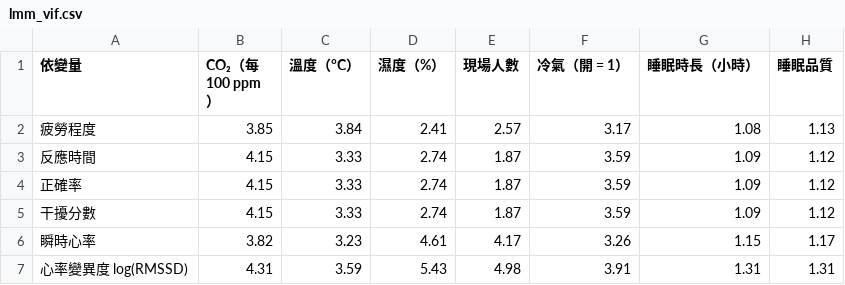
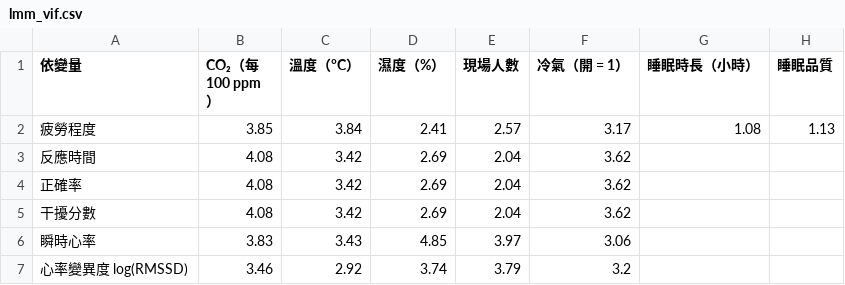
Before and after one commit to wayne990710/LMM_test, a CSV file: results/LMM/lmm_vif.csv, drawn as a sheet.

```diff
--- a/results/LMM/lmm_vif.csv
+++ b/results/LMM/lmm_vif.csv
@@ -2,6 +2,6 @@
 疲勞程度,3.85,3.84,2.41,2.57,3.17,1.08,1.13
-反應時間,4.15,3.33,2.74,1.87,3.59,1.09,1.12
-正確率,4.15,3.33,2.74,1.87,3.59,1.09,1.12
-干擾分數,4.15,3.33,2.74,1.87,3.59,1.09,1.12
-瞬時心率,3.82,3.23,4.61,4.17,3.26,1.15,1.17
-心率變異度 log(RMSSD),4.31,3.59,5.43,4.98,3.91,1.31,1.31
+反應時間,4.08,3.42,2.69,2.04,3.62,,
+正確率,4.08,3.42,2.69,2.04,3.62,,
+干擾分數,4.08,3.42,2.69,2.04,3.62,,
+瞬時心率,3.83,3.43,4.85,3.97,3.06,,
+心率變異度 log(RMSSD),3.46,2.92,3.74,3.79,3.2,,
```
Also changed, not shown: results/LMM/lmm_coefficients.csv, results/LMM/lmm_model_fit.csv, 12 other files.
